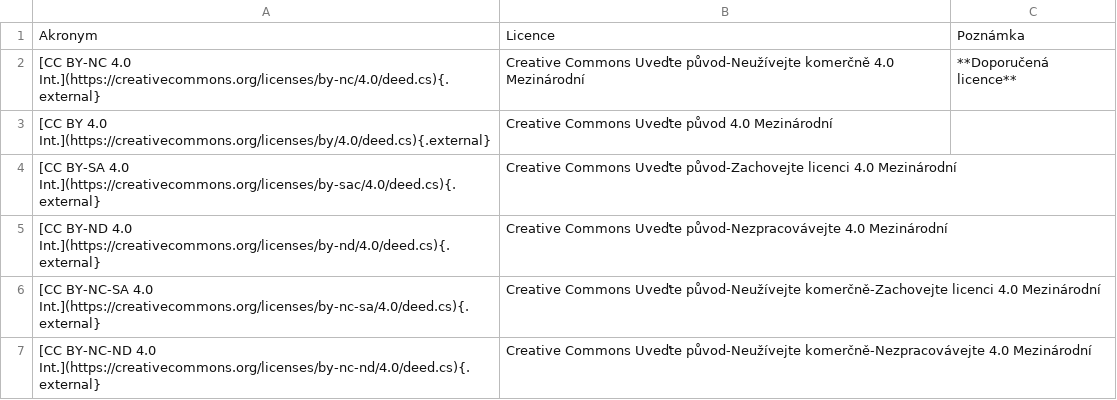
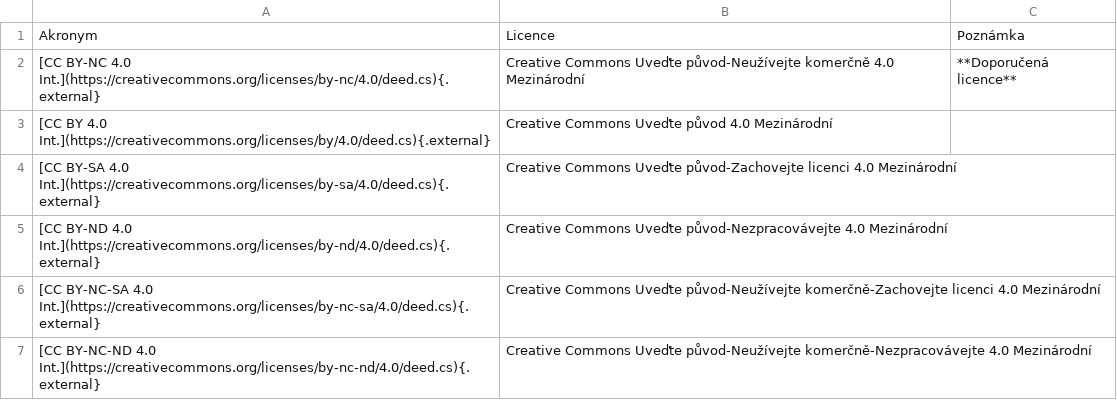
Before and after one commit to ARUP-CAS/aiscr-webamcr-help, a CSV file: amcr/tabs/licenses.csv, drawn as a sheet.

```diff
--- a/amcr/tabs/licenses.csv
+++ b/amcr/tabs/licenses.csv
@@ -3,3 +3,3 @@ Akronym, Licence, Poznámka
 [CC BY 4.0 Int.](https://creativecommons.org/licenses/by/4.0/deed.cs){.external},Creative Commons Uveďte původ 4.0 Mezinárodní,
-[CC BY-SA 4.0 Int.](https://creativecommons.org/licenses/by-sac/4.0/deed.cs){.external},Creative Commons Uveďte původ-Zachovejte licenci 4.0 Mezinárodní,
+[CC BY-SA 4.0 Int.](https://creativecommons.org/licenses/by-sa/4.0/deed.cs){.external},Creative Commons Uveďte původ-Zachovejte licenci 4.0 Mezinárodní,
 [CC BY-ND 4.0 Int.](https://creativecommons.org/licenses/by-nd/4.0/deed.cs){.external},Creative Commons Uveďte původ-Nezpracovávejte 4.0 Mezinárodní,
```
Also changed, not shown: 2 other files.
